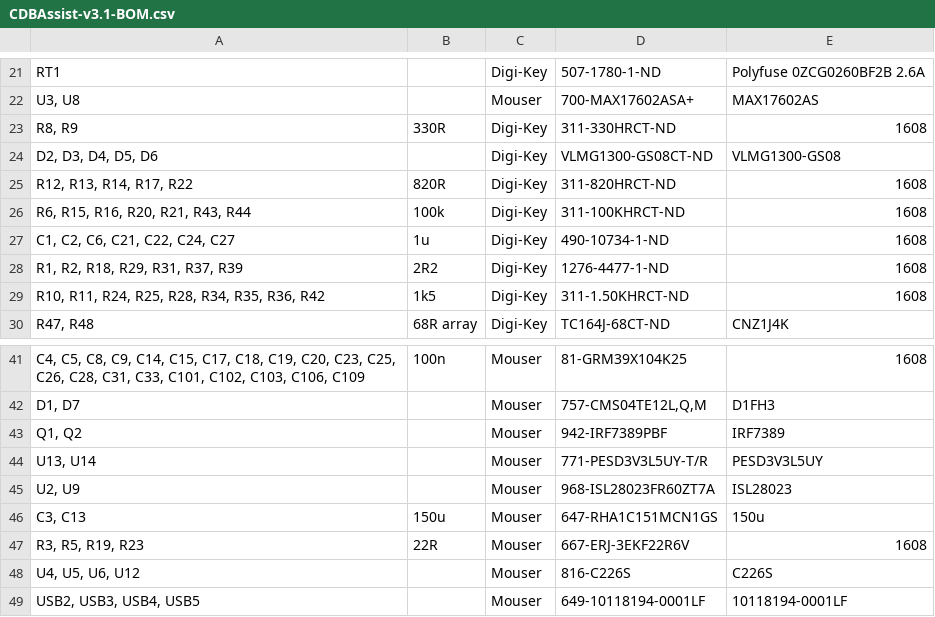
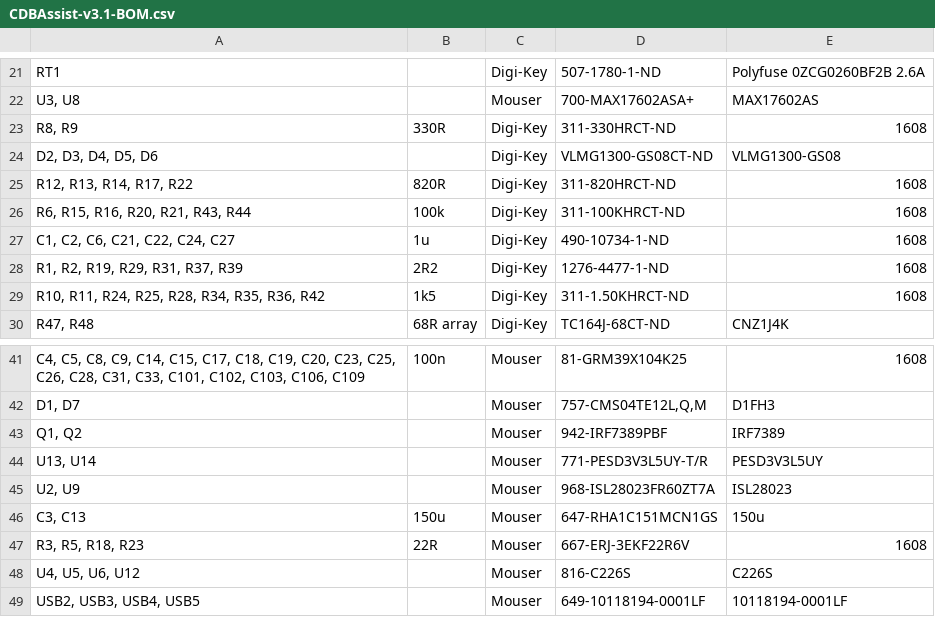
Before and after one commit to sonyxperiadev/CDB-Assist, a CSV file: Hardware/CDBAssist-v3.1-BOM.csv, drawn as a sheet; only a part is shown, gaps mark what is left out; the diff names each change by its address in the sheet, - before the commit and + after, or states it on an @@ line.

```diff
--- a/Hardware/CDBAssist-v3.1-BOM.csv
+++ b/Hardware/CDBAssist-v3.1-BOM.csv
-A28: R1, R2, R18, R29, R31, R37, R39
+A28: R1, R2, R19, R29, R31, R37, R39
-A47: R3, R5, R19, R23
+A47: R3, R5, R18, R23
```
Also changed, not shown: 1 other file.
